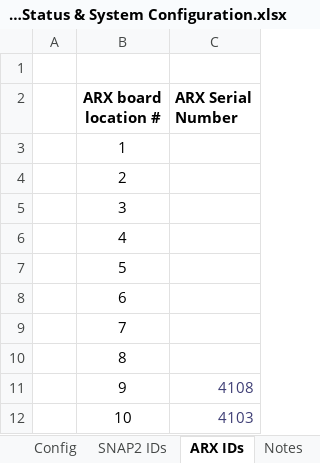
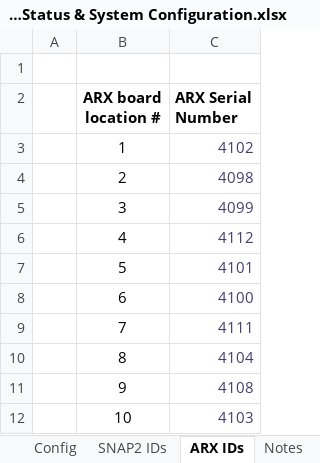
Before and after one commit to ovro-lwa/lwa-cfg, an Excel workbook: LWA-352 Antenna Status & System Configuration.xlsx, sheet ARX IDs, drawn as a sheet; only a part is shown; values as stored, in another font and other column widths than the file's, no borders; conditional formats not drawn; the diff names each change by its address in the sheet, - before the commit and + after, or states it on an @@ line.

```diff
--- a/LWA-352 Antenna Status & System Configuration.xlsx (sheet ARX IDs)
+++ b/LWA-352 Antenna Status & System Configuration.xlsx (sheet ARX IDs)
-C3 (ARX Serial Number): (empty)
+C3 (ARX Serial Number): 4102
-C4 (ARX Serial Number): (empty)
+C4 (ARX Serial Number): 4098
-C5 (ARX Serial Number): (empty)
+C5 (ARX Serial Number): 4099
-C6 (ARX Serial Number): (empty)
+C6 (ARX Serial Number): 4112
-C7 (ARX Serial Number): (empty)
+C7 (ARX Serial Number): 4101
-C8 (ARX Serial Number): (empty)
+C8 (ARX Serial Number): 4100
-C9 (ARX Serial Number): (empty)
+C9 (ARX Serial Number): 4111
-C10 (ARX Serial Number): (empty)
+C10 (ARX Serial Number): 4104
```
Also changed, not shown: sheet LWA config, formulas that keep their value.
